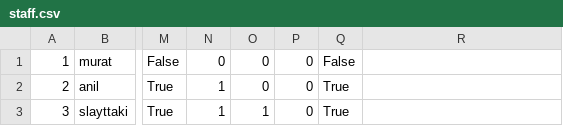
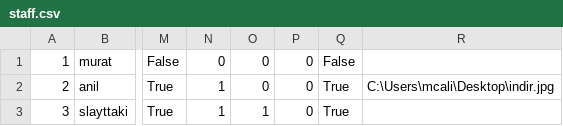
Before and after one commit to anilcanozdemir/prelab6, a CSV file: StaffManagementVisualApplication/StaffManagementVisualApplication/bin/Debug/staff.csv, drawn as a sheet; only a part is shown, gaps mark what is left out; the diff names each change by its address in the sheet, - before the commit and + after, or states it on an @@ line.

```diff
--- a/StaffManagementVisualApplication/StaffManagementVisualApplication/bin/Debug/staff.csv
+++ b/StaffManagementVisualApplication/StaffManagementVisualApplication/bin/Debug/staff.csv
-R2: (empty)
+R2: C:\Users\mcali\Desktop\indir.jpg
```
Also changed, not shown: 51 other files.
